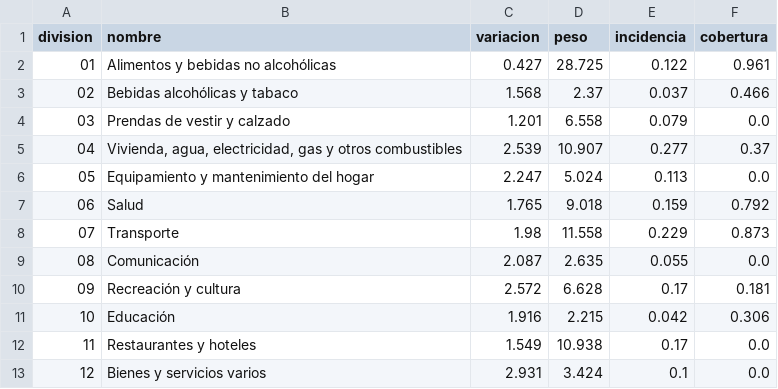
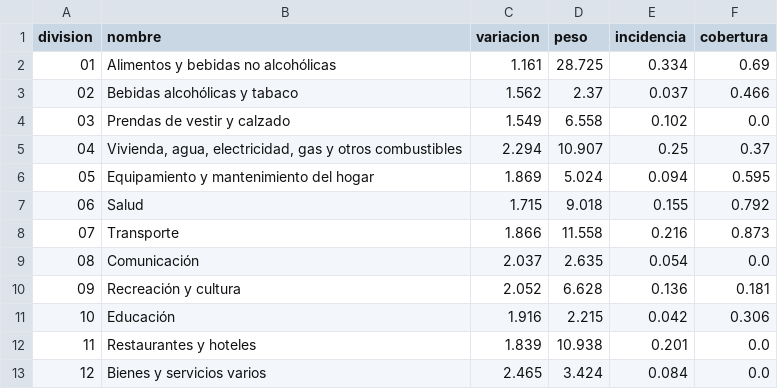
Before and after one commit to santirecco/ipc-nowcast, a CSV file: data/tablero/divisiones.csv, drawn as a sheet.

```diff
--- a/data/tablero/divisiones.csv
+++ b/data/tablero/divisiones.csv
@@ -1,13 +1,13 @@
 division,nombre,variacion,peso,incidencia,cobertura
-01,Alimentos y bebidas no alcohólicas,0.427,28.725,0.122,0.961
-02,Bebidas alcohólicas y tabaco,1.568,2.37,0.037,0.466
-03,Prendas de vestir y calzado,1.201,6.558,0.079,0.0
-04,"Vivienda, agua, electricidad, gas y otros combustibles",2.539,10.907,0.277,0.37
-05,Equipamiento y mantenimiento del hogar,2.247,5.024,0.113,0.0
-06,Salud,1.765,9.018,0.159,0.792
-07,Transporte,1.98,11.558,0.229,0.873
-08,Comunicación,2.087,2.635,0.055,0.0
-09,Recreación y cultura,2.572,6.628,0.17,0.181
+01,Alimentos y bebidas no alcohólicas,1.161,28.725,0.334,0.69
+02,Bebidas alcohólicas y tabaco,1.562,2.37,0.037,0.466
+03,Prendas de vestir y calzado,1.549,6.558,0.102,0.0
+04,"Vivienda, agua, electricidad, gas y otros combustibles",2.294,10.907,0.25,0.37
+05,Equipamiento y mantenimiento del hogar,1.869,5.024,0.094,0.595
+06,Salud,1.715,9.018,0.155,0.792
+07,Transporte,1.866,11.558,0.216,0.873
+08,Comunicación,2.037,2.635,0.054,0.0
+09,Recreación y cultura,2.052,6.628,0.136,0.181
 10,Educación,1.916,2.215,0.042,0.306
-11,Restaurantes y hoteles,1.549,10.938,0.17,0.0
-12,Bienes y servicios varios,2.931,3.424,0.1,0.0
+11,Restaurantes y hoteles,1.839,10.938,0.201,0.0
+12,Bienes y servicios varios,2.465,3.424,0.084,0.0
```
Also changed, not shown: data/nowcast/caba_divisiones.csv, data/nowcast/registro_calendario.csv, 23 other files.
